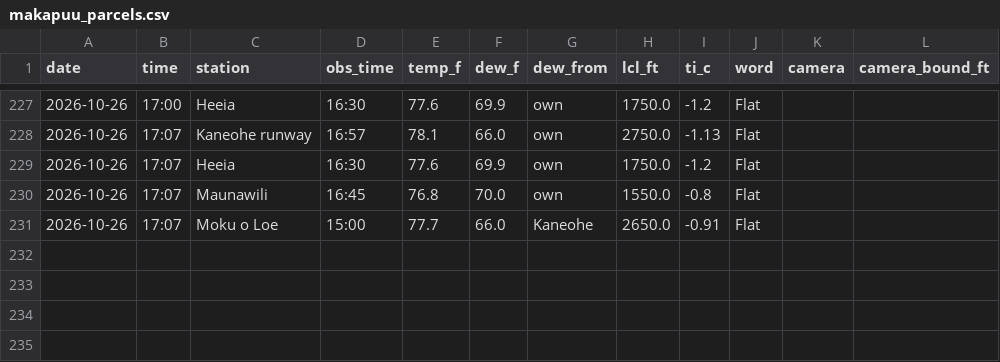
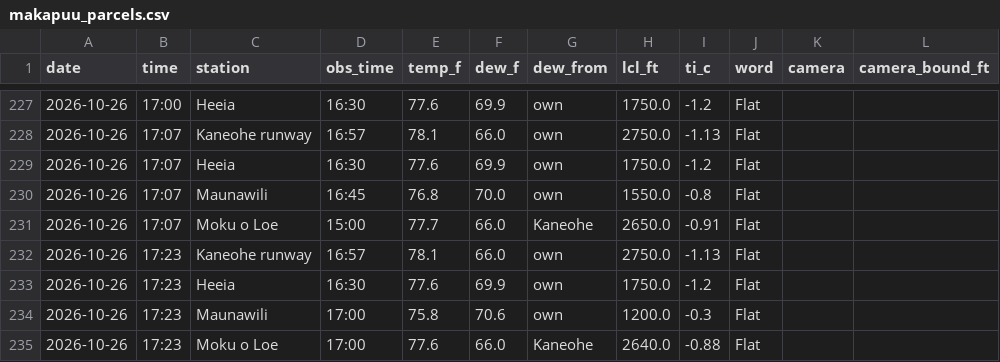
Before and after one commit to aukaka-9898/kula-today, a CSV file: docs/makapuu_parcels.csv, drawn as a sheet; only a part is shown, gaps mark what is left out.

```diff
--- a/docs/makapuu_parcels.csv
+++ b/docs/makapuu_parcels.csv
@@ -231 +231,5 @@ date,time,station,obs_time,temp_f,dew_f,dew_from,lcl_ft,ti_c,word,camera,camera_
 2026-10-26,17:07,Moku o Loe,15:00,77.7,66.0,Kaneohe,2650.0,-0.91,Flat,,
+2026-10-26,17:23,Kaneohe runway,16:57,78.1,66.0,own,2750.0,-1.13,Flat,,
+2026-10-26,17:23,Heeia,16:30,77.6,69.9,own,1750.0,-1.2,Flat,,
+2026-10-26,17:23,Maunawili,17:00,75.8,70.6,own,1200.0,-0.3,Flat,,
+2026-10-26,17:23,Moku o Loe,17:00,77.6,66.0,Kaneohe,2640.0,-0.88,Flat,,
```
Also changed, not shown: docs/camera_base.csv, docs/camera_log.csv, 20 other files.
